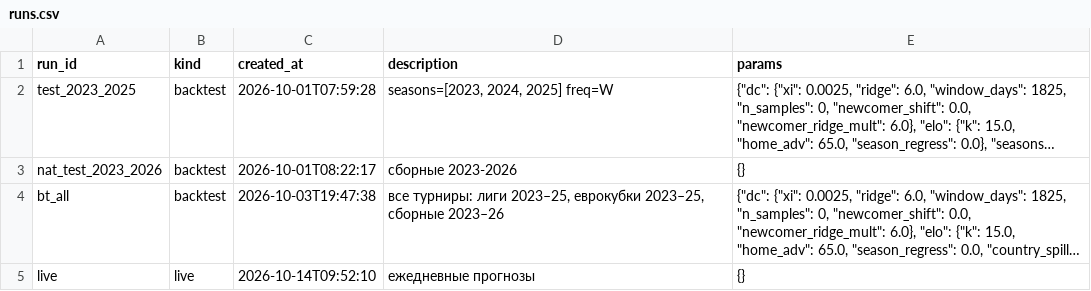
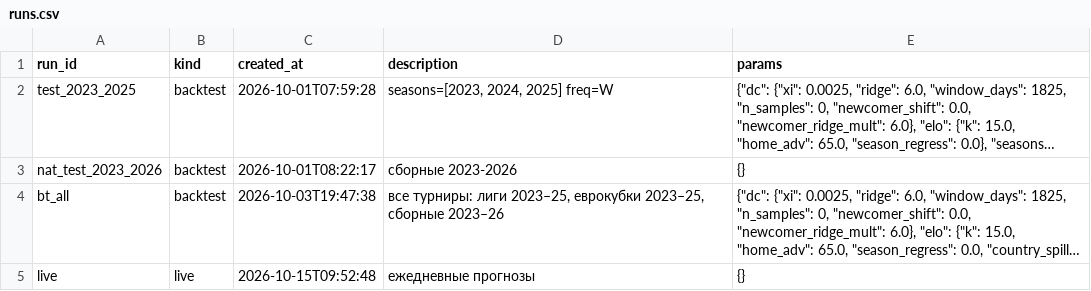
Before and after one commit to socceranalyser/soccer-analyser, a CSV file: data/state/runs.csv, drawn as a sheet; long unchanged cells end in …; the diff names each change by its address in the sheet, - before the commit and + after, or states it on an @@ line.

```diff
--- a/data/state/runs.csv
+++ b/data/state/runs.csv
-C5 (created_at): 2026-10-14T09:52:10
+C5 (created_at): 2026-10-15T09:52:48
```
Also changed, not shown: 5 other files.
